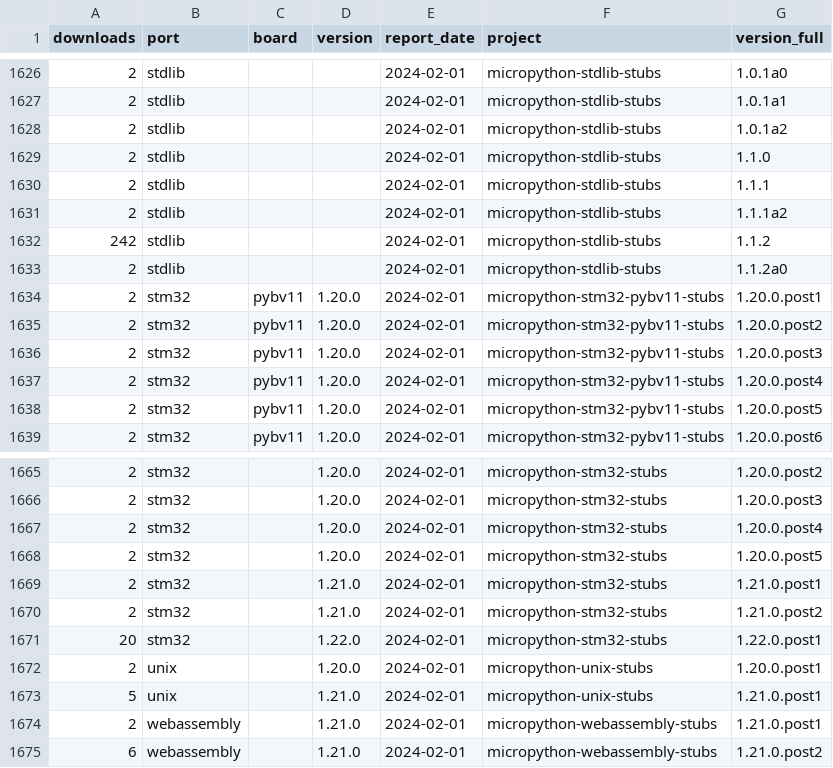
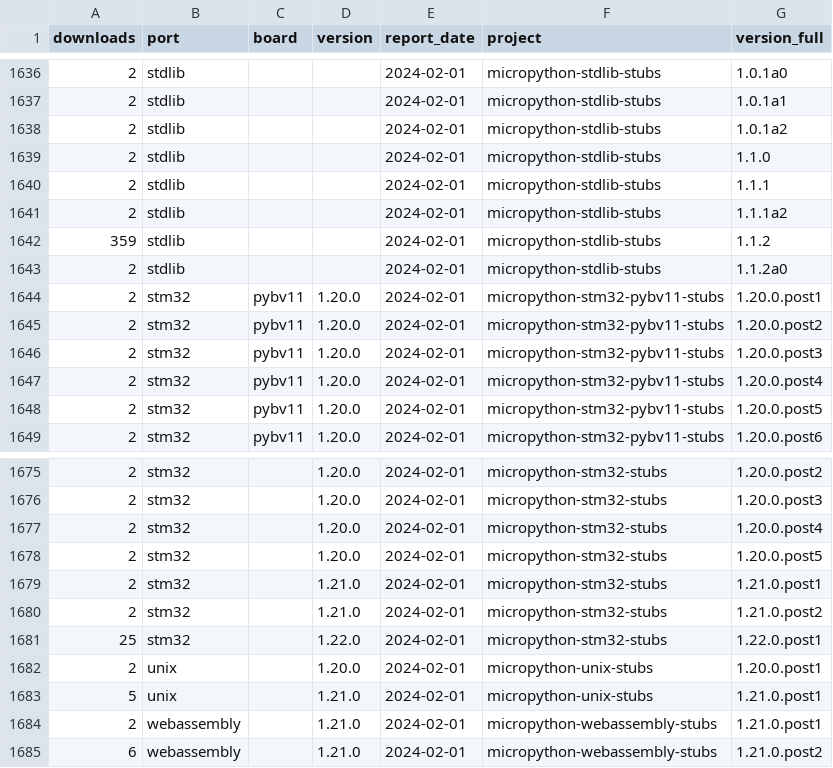
Before and after one commit to Josverl/micropython-stubs, a CSV file: statistics/downloads.csv, drawn as a sheet; only a part is shown, gaps mark what is left out; the diff covers the shown part only.

Commit message:
Update statistics and download summaries
Signed-off-by: Jos Verlinde <jos_verlinde@hotmail.com>

```diff
--- a/statistics/downloads.csv
+++ b/statistics/downloads.csv
@@ -1631,3 +1641,3 @@ downloads,port,board,version,report_date,project,version_full
 2,stdlib,,,2024-02-01,micropython-stdlib-stubs,1.1.1a2
-242,stdlib,,,2024-02-01,micropython-stdlib-stubs,1.1.2
+359,stdlib,,,2024-02-01,micropython-stdlib-stubs,1.1.2
 2,stdlib,,,2024-02-01,micropython-stdlib-stubs,1.1.2a0
@@ -1670,3 +1680,3 @@ downloads,port,board,version,report_date,project,version_full
 2,stm32,,1.21.0,2024-02-01,micropython-stm32-stubs,1.21.0.post2
-20,stm32,,1.22.0,2024-02-01,micropython-stm32-stubs,1.22.0.post1
+25,stm32,,1.22.0,2024-02-01,micropython-stm32-stubs,1.22.0.post1
 2,unix,,1.20.0,2024-02-01,micropython-unix-stubs,1.20.0.post1
```
Also changed, not shown: 10 added rows and 8 edited cells elsewhere in this file, 6 other files.
